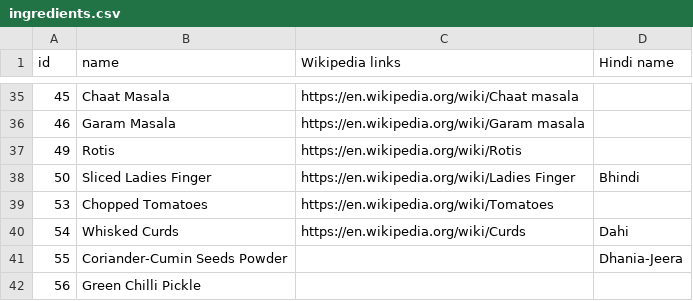
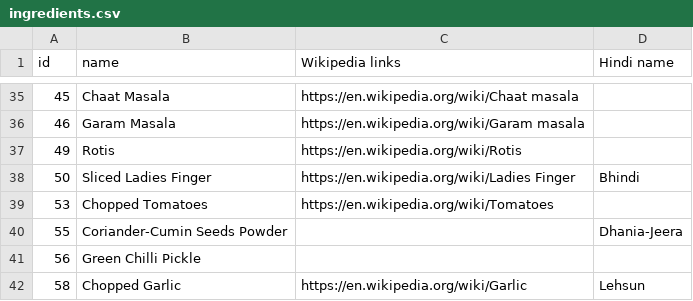
Before and after one commit to SamhitaWiki/food-science, a CSV file: tarla-dalal-com/ingredients.csv, drawn as a sheet; only a part is shown, gaps mark what is left out; the shorter side is filled out with more unchanged rows.

Commit message:
Update ingredients.csv

```diff
--- a/tarla-dalal-com/ingredients.csv
+++ b/tarla-dalal-com/ingredients.csv
@@ -39,3 +39,2 @@ id,name,Wikipedia links,Hindi name
 53,Chopped Tomatoes,https://en.wikipedia.org/wiki/Tomatoes,
-54,Whisked Curds ,https://en.wikipedia.org/wiki/Curds ,Dahi
 55,Coriander-Cumin Seeds Powder,,Dhania-Jeera
```
